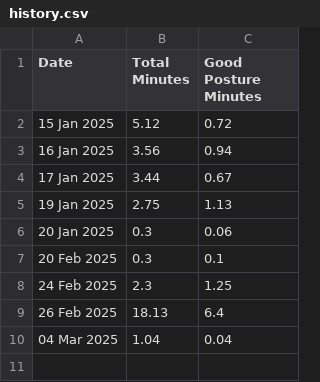
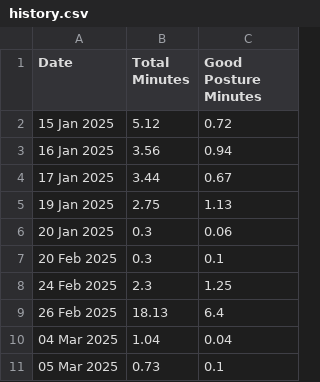
Before and after one commit to Dilipp04/Posture-Watcher, a CSV file: storage/history.csv, drawn as a sheet; the diff names each change by its address in the sheet, - before the commit and + after, or states it on an @@ line.

```diff
--- a/storage/history.csv
+++ b/storage/history.csv
+row 11: 05 Mar 2025 | 0.73 | 0.1
```
Also changed, not shown: 8 other files.
